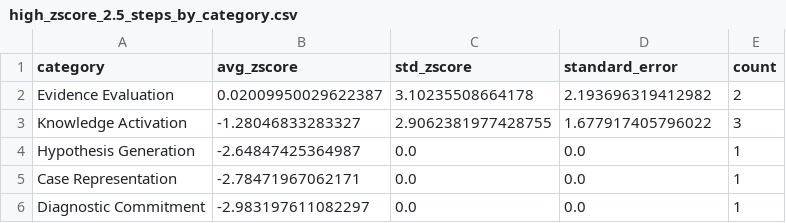
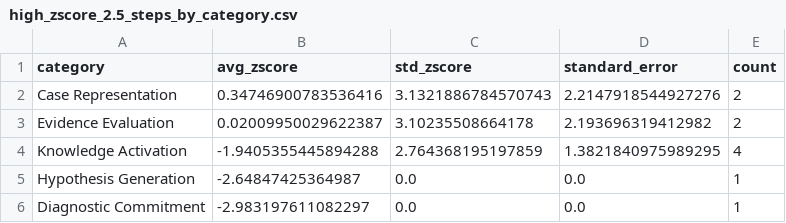
Before and after one commit to robin-linzmayer/clinical-thought-anchors, a CSV file: analysis/basic/deepseek-r1-distill-qwen-14b/alpha_1.0/correct_base_solution/plots/high_zscore_2.5_steps_by_category.csv, drawn as a sheet.

```diff
--- a/analysis/basic/deepseek-r1-distill-qwen-14b/alpha_1.0/correct_base_solution/plots/high_zscore_2.5_steps_by_category.csv
+++ b/analysis/basic/deepseek-r1-distill-qwen-14b/alpha_1.0/correct_base_solution/plots/high_zscore_2.5_steps_by_category.csv
@@ -1,6 +1,6 @@
 category,avg_zscore,std_zscore,standard_error,count
+Case Representation,0.34746900783536416,3.1321886784570743,2.2147918544927276,2
 Evidence Evaluation,0.02009950029622387,3.10235508664178,2.193696319412982,2
-Knowledge Activation,-1.28046833283327,2.9062381977428755,1.677917405796022,3
+Knowledge Activation,-1.9405355445894288,2.764368195197859,1.3821840975989295,4
 Hypothesis Generation,-2.64847425364987,0.0,0.0,1
-Case Representation,-2.78471967062171,0.0,0.0,1
 Diagnostic Commitment,-2.983197611082297,0.0,0.0,1
```
Also changed, not shown: analysis/basic/deepseek-r1-distill-qwen-14b/alpha_1.0/correct_base_solution/plots/top_10_steps_by_category.csv, analysis/basic/deepseek-r1-distill-qwen-14b/alpha_1.0/correct_base_solution/plots/top_1_steps_by_category.csv, 47 other files.
